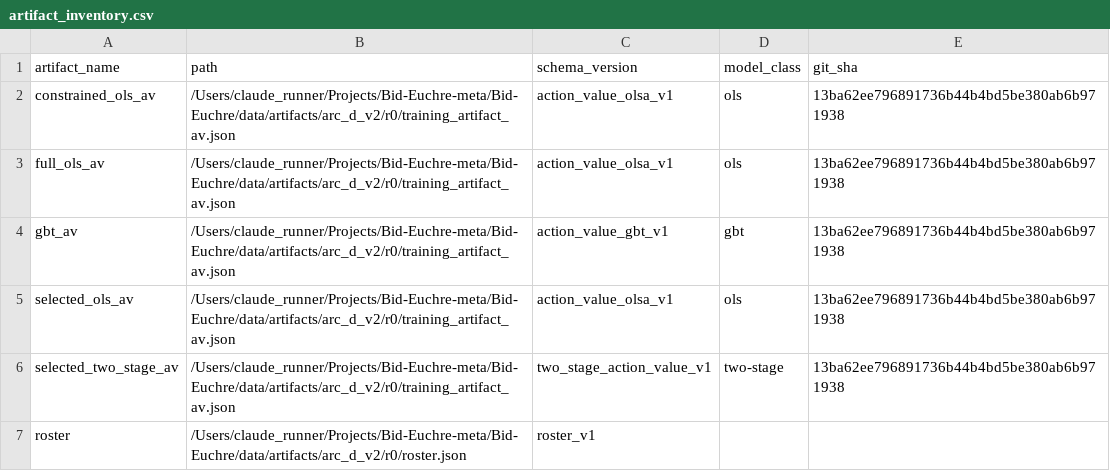
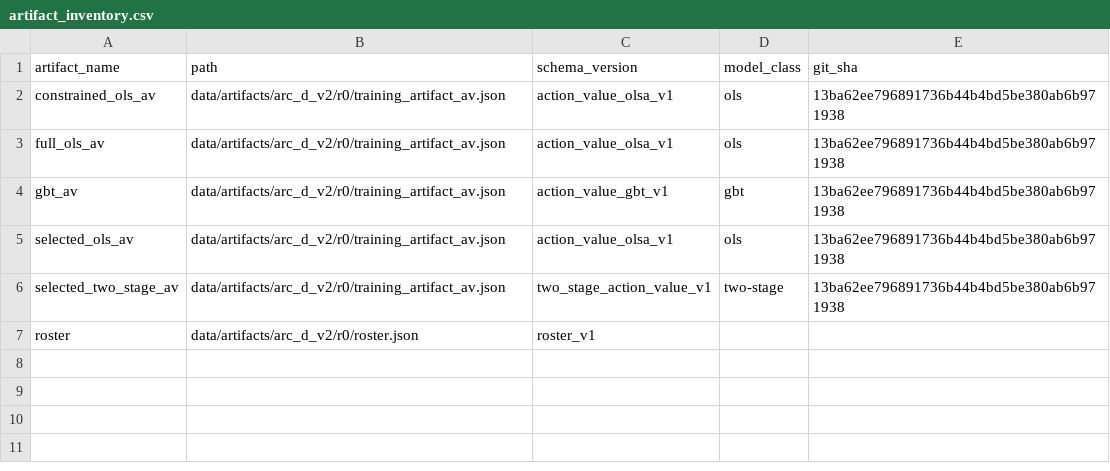
Before and after one commit to Questuart/Bid-Euchre, a CSV file: docs/04_reports/arc_d_v2/r0/canonical/tables/artifact_inventory.csv, drawn as a sheet.

```diff
--- a/docs/04_reports/arc_d_v2/r0/canonical/tables/artifact_inventory.csv
+++ b/docs/04_reports/arc_d_v2/r0/canonical/tables/artifact_inventory.csv
@@ -1,7 +1,7 @@
 artifact_name,path,schema_version,model_class,git_sha
-constrained_ols_av,/Users/claude_runner/Projects/Bid-Euchre-meta/Bid-Euchre/data/artifacts/arc_d_v2/r0/training_artifact_av.json,action_value_olsa_v1,ols,13ba62ee796891736b44b4bd5be380ab6b971938
-full_ols_av,/Users/claude_runner/Projects/Bid-Euchre-meta/Bid-Euchre/data/artifacts/arc_d_v2/r0/training_artifact_av.json,action_value_olsa_v1,ols,13ba62ee796891736b44b4bd5be380ab6b971938
-gbt_av,/Users/claude_runner/Projects/Bid-Euchre-meta/Bid-Euchre/data/artifacts/arc_d_v2/r0/training_artifact_av.json,action_value_gbt_v1,gbt,13ba62ee796891736b44b4bd5be380ab6b971938
-selected_ols_av,/Users/claude_runner/Projects/Bid-Euchre-meta/Bid-Euchre/data/artifacts/arc_d_v2/r0/training_artifact_av.json,action_value_olsa_v1,ols,13ba62ee796891736b44b4bd5be380ab6b971938
-selected_two_stage_av,/Users/claude_runner/Projects/Bid-Euchre-meta/Bid-Euchre/data/artifacts/arc_d_v2/r0/training_artifact_av.json,two_stage_action_value_v1,two-stage,13ba62ee796891736b44b4bd5be380ab6b971938
-roster,/Users/claude_runner/Projects/Bid-Euchre-meta/Bid-Euchre/data/artifacts/arc_d_v2/r0/roster.json,roster_v1,,
+constrained_ols_av,data/artifacts/arc_d_v2/r0/training_artifact_av.json,action_value_olsa_v1,ols,13ba62ee796891736b44b4bd5be380ab6b971938
+full_ols_av,data/artifacts/arc_d_v2/r0/training_artifact_av.json,action_value_olsa_v1,ols,13ba62ee796891736b44b4bd5be380ab6b971938
+gbt_av,data/artifacts/arc_d_v2/r0/training_artifact_av.json,action_value_gbt_v1,gbt,13ba62ee796891736b44b4bd5be380ab6b971938
+selected_ols_av,data/artifacts/arc_d_v2/r0/training_artifact_av.json,action_value_olsa_v1,ols,13ba62ee796891736b44b4bd5be380ab6b971938
+selected_two_stage_av,data/artifacts/arc_d_v2/r0/training_artifact_av.json,two_stage_action_value_v1,two-stage,13ba62ee796891736b44b4bd5be380ab6b971938
+roster,data/artifacts/arc_d_v2/r0/roster.json,roster_v1,,
```
Also changed, not shown: docs/04_reports/arc_d_v2/r0/full/tables/artifact_inventory.csv, docs/04_reports/arc_d_v2/r1/canonical/tables/artifact_inventory.csv, 18 other files.
